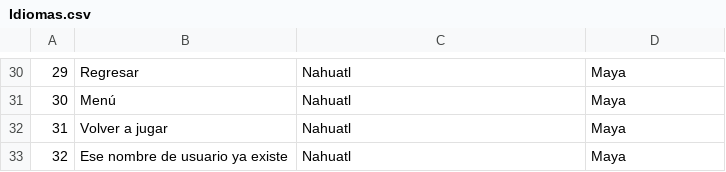
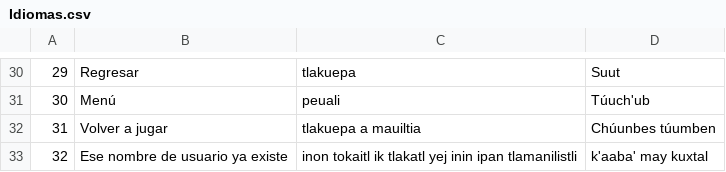
Before and after one commit to EdsonGP723/DeNeDig-LineaDelTiempo, a CSV file: DeNeDig-Minijuegos/Assets/_LíneaDelTiempo/Data/Idiomas.csv, drawn as a sheet; only a part is shown, gaps mark what is left out; the diff covers the shown part only.

```diff
--- a/DeNeDig-Minijuegos/Assets/_LíneaDelTiempo/Data/Idiomas.csv
+++ b/DeNeDig-Minijuegos/Assets/_LíneaDelTiempo/Data/Idiomas.csv
@@ -30,4 +30,4 @@
-29,Regresar,Nahuatl,Maya
-30,Menú,Nahuatl,Maya
-31,Volver a jugar,Nahuatl,Maya
-32,Ese nombre de usuario ya existe,Nahuatl,Maya
+29,Regresar,tlakuepa,Suut
+30,Menú,peuali ,Túuch'ub
+31,Volver a jugar,tlakuepa a mauiltia,Chúunbes túumben
+32,Ese nombre de usuario ya existe,inon tokaitl ik tlakatl yej inin ipan tlamanilistli,k'aaba' may kuxtal
```
Also changed, not shown: 63 edited cells elsewhere in this file, 4 other files.
